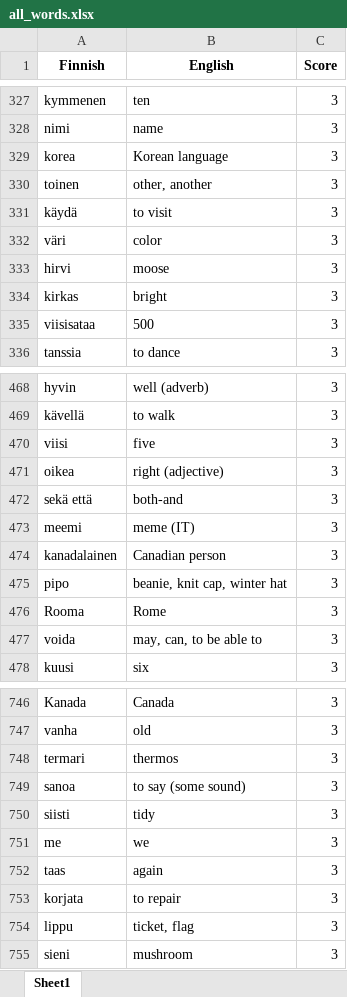
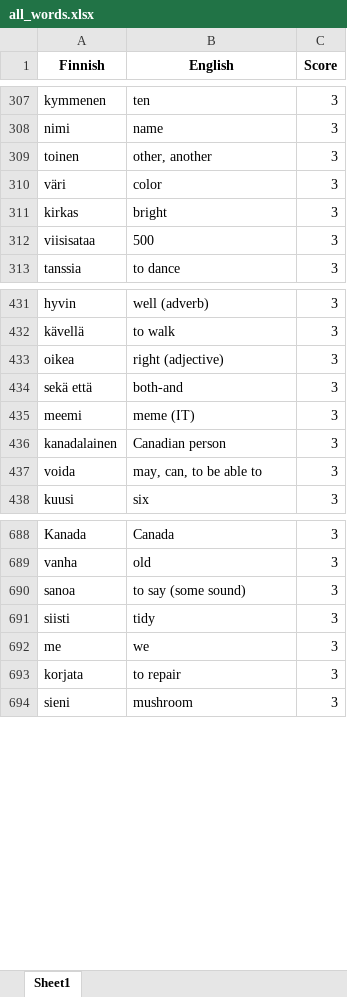
Before and after one commit to teverus/FinnishWordsLearner, an Excel workbook: all_words.xlsx, sheet Sheet1, drawn as a sheet; only a part is shown, gaps mark what is left out; values as stored, in another font and other column widths than the file's, no borders; removed rows and columns are numbered as before the commit, all else as after; the diff covers the shown part only; the diff names each change by its address in the sheet, - before the commit and + after, or states it on an @@ line.

```diff
--- a/all_words.xlsx (sheet Sheet1)
+++ b/all_words.xlsx (sheet Sheet1)
-row 329: korea | Korean language | 3
-row 331: käydä | to visit | 3
-row 333: hirvi | moose | 3
-row 470: viisi | five | 3
-row 475: pipo | beanie, knit cap, winter hat | 3
-row 476: Rooma | Rome | 3
-row 748: termari | thermos | 3
-row 752: taas | again | 3
-row 754: lippu | ticket, flag | 3
```
Also changed, not shown: 82 added rows, 73 removed rows and 18 edited cells elsewhere in this sheet, 3 other files.
